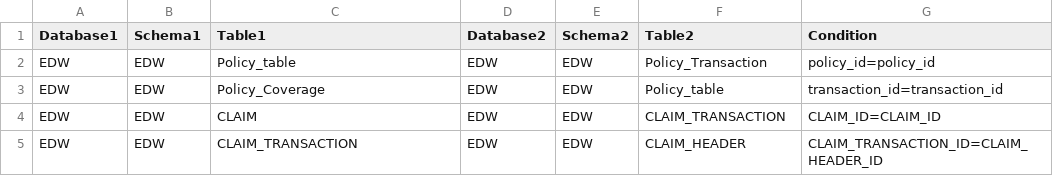
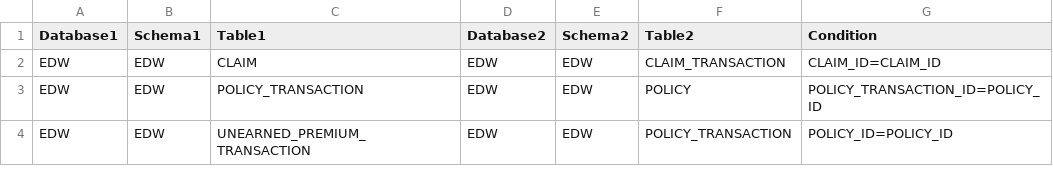
Before and after one commit to amitsahoo11071989/DAL_POC, a CSV file: tables_relationships.csv, drawn as a sheet.

```diff
--- a/tables_relationships.csv
+++ b/tables_relationships.csv
@@ -1,5 +1,4 @@
 Database1,Schema1,Table1,Database2,Schema2,Table2,Condition
-EDW,EDW,Policy_table,EDW,EDW,Policy_Transaction,policy_id=policy_id
-EDW,EDW,Policy_Coverage,EDW,EDW,Policy_table,transaction_id=transaction_id
 EDW,EDW,CLAIM,EDW,EDW,CLAIM_TRANSACTION,CLAIM_ID=CLAIM_ID
-EDW,EDW,CLAIM_TRANSACTION,EDW,EDW,CLAIM_HEADER,CLAIM_TRANSACTION_ID=CLAIM_HEADER_ID
+EDW,EDW,POLICY_TRANSACTION,EDW,EDW,POLICY,POLICY_TRANSACTION_ID=POLICY_ID
+EDW,EDW,UNEARNED_PREMIUM_TRANSACTION,EDW,EDW,POLICY_TRANSACTION,POLICY_ID=POLICY_ID
```
Also changed, not shown: 11 other files.
